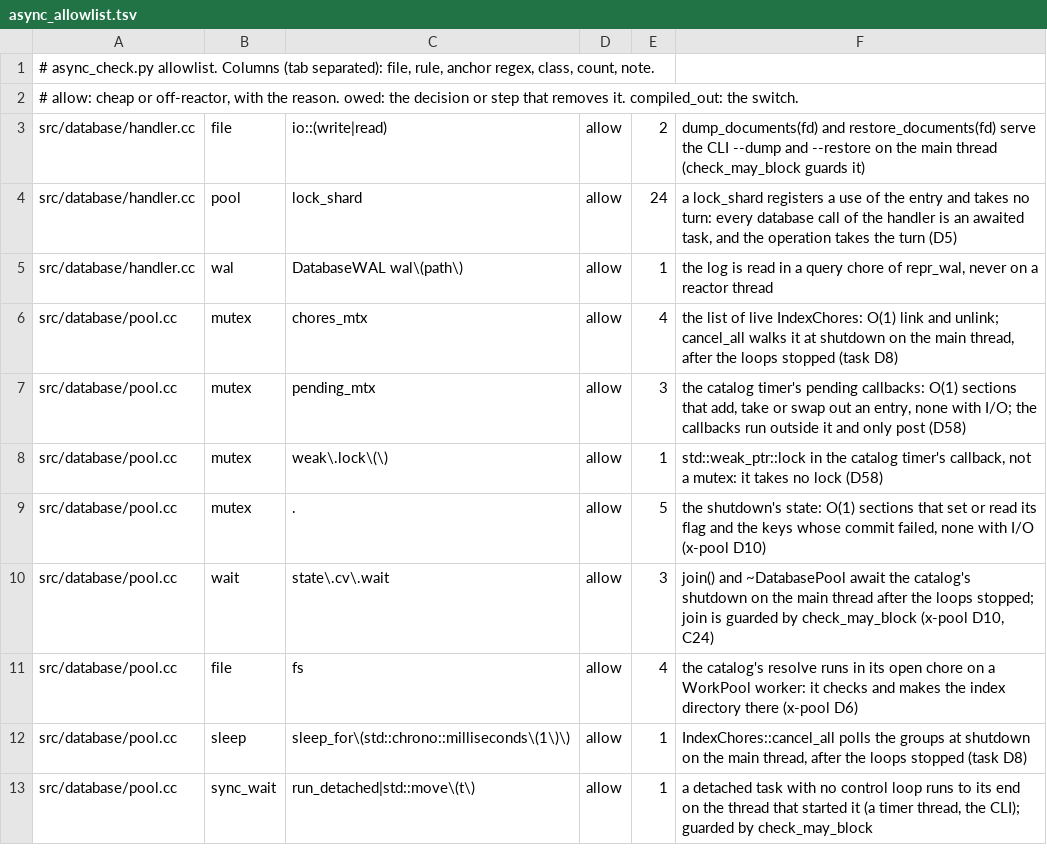
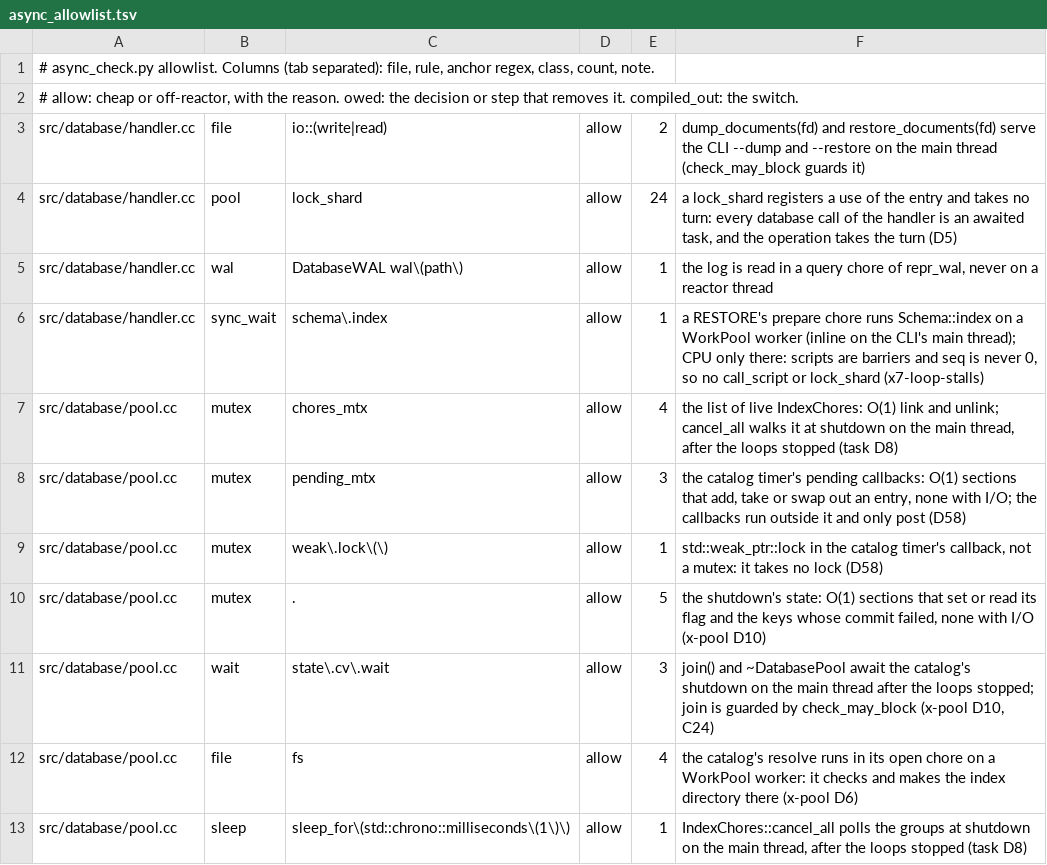
Before and after one commit to Kronuz/Xapiand, a TSV file: harness/async_allowlist.tsv, drawn as a sheet; only a part is shown; the shorter side is filled out with more unchanged rows.

Commit message:
Prepare a RESTORE object through engine::sync_wait; classify it
The prepare chore ran Schema::index under task::sync_wait, which
async_check --strict reported unclassified. On that path Schema::index
is CPU only (scripts are barriers, seq is never 0, so no call_script or
lock_shard); it now goes through engine::sync_wait, the one guarded
bridge, and the allowlist names why it is cheap.

```diff
--- a/harness/async_allowlist.tsv
+++ b/harness/async_allowlist.tsv
@@ -5,2 +5,3 @@ src/database/handler.cc	pool	lock_shard	allow	24	a lock_shard registers a use of
 src/database/handler.cc	wal	DatabaseWAL wal\(path\)	allow	1	the log is read in a query chore of repr_wal, never on a reactor thread
+src/database/handler.cc	sync_wait	schema\.index	allow	1	a RESTORE's prepare chore runs Schema::index on a WorkPool worker (inline on the CLI's main thread); CPU only there: scripts are barriers and seq is never 0, so no call_script or lock_shard (x7-loop-stalls)
 src/database/pool.cc	mutex	chores_mtx	allow	4	the list of live IndexChores: O(1) link and unlink; cancel_all walks it at shutdown on the main thread, after the loops stopped (task D8)
```
Also changed, not shown: 1 other file.
